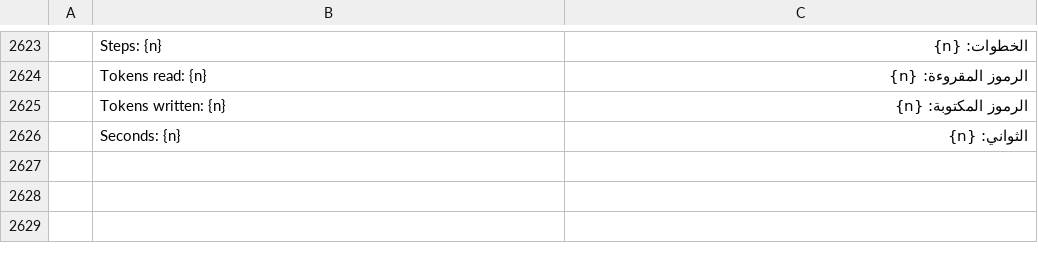
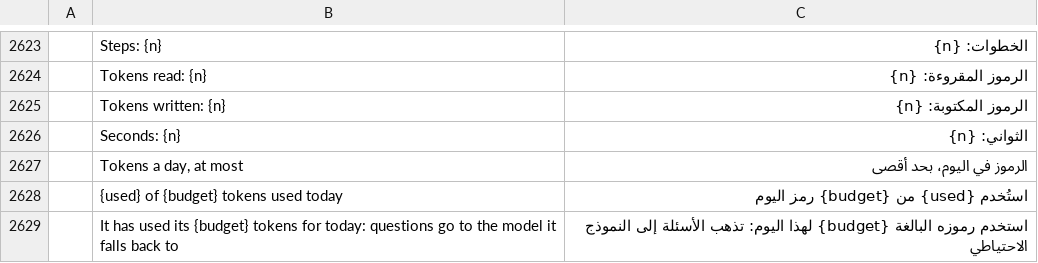
Before and after one commit to dmoghnie/mailcraft, a TSV file: crates/ui-egui/src/i18n/ar.tsv, drawn as a sheet; only a part is shown, gaps mark what is left out; the diff names each change by its address in the sheet, - before the commit and + after, or states it on an @@ line.

```diff
--- a/crates/ui-egui/src/i18n/ar.tsv
+++ b/crates/ui-egui/src/i18n/ar.tsv
+row 2627:  | Tokens a day, at most | الرموز في اليوم، بحد أقصى
+row 2628:  | {used} of {budget} tokens used today | استُخدم {used} من {budget} رمز اليوم
+row 2629:  | It has used its {budget} tokens for today: questions go to the model it falls back to | استخدم رموزه البالغة {budget} لهذا اليوم: تذهب الأسئلة إلى النموذج الاحتياطي
```
Also changed, not shown: crates/ui-egui/src/i18n/fr.tsv, crates/ui-egui/src/i18n/he.tsv, 25 other files.
